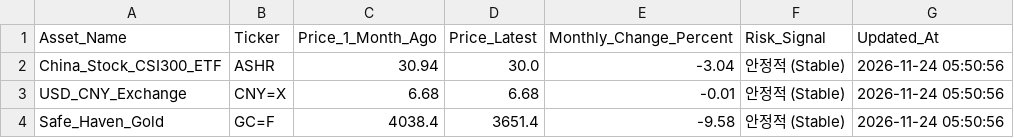
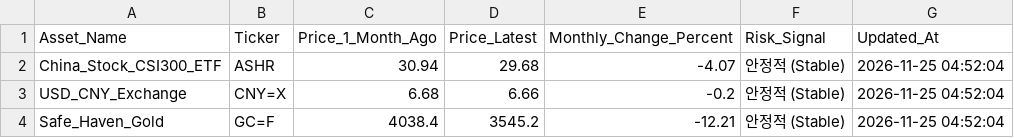
Before and after one commit to heartyhong2002-png/international-analysis, a CSV file: data/signal_gap/financial_proxy_latest.csv, drawn as a sheet.

```diff
--- a/data/signal_gap/financial_proxy_latest.csv
+++ b/data/signal_gap/financial_proxy_latest.csv
@@ -1,4 +1,4 @@
 Asset_Name,Ticker,Price_1_Month_Ago,Price_Latest,Monthly_Change_Percent,Risk_Signal,Updated_At
-China_Stock_CSI300_ETF,ASHR,30.94,30.0,-3.04,안정적 (Stable),2026-11-24 05:50:56
-USD_CNY_Exchange,CNY=X,6.68,6.68,-0.01,안정적 (Stable),2026-11-24 05:50:56
-Safe_Haven_Gold,GC=F,4038.4,3651.4,-9.58,안정적 (Stable),2026-11-24 05:50:56
+China_Stock_CSI300_ETF,ASHR,30.94,29.68,-4.07,안정적 (Stable),2026-11-25 04:52:04
+USD_CNY_Exchange,CNY=X,6.68,6.66,-0.2,안정적 (Stable),2026-11-25 04:52:04
+Safe_Haven_Gold,GC=F,4038.4,3545.2,-12.21,안정적 (Stable),2026-11-25 04:52:04
```
Also changed, not shown: data/signal_gap/rss_signal_gap_latest.csv, 6 other files.
